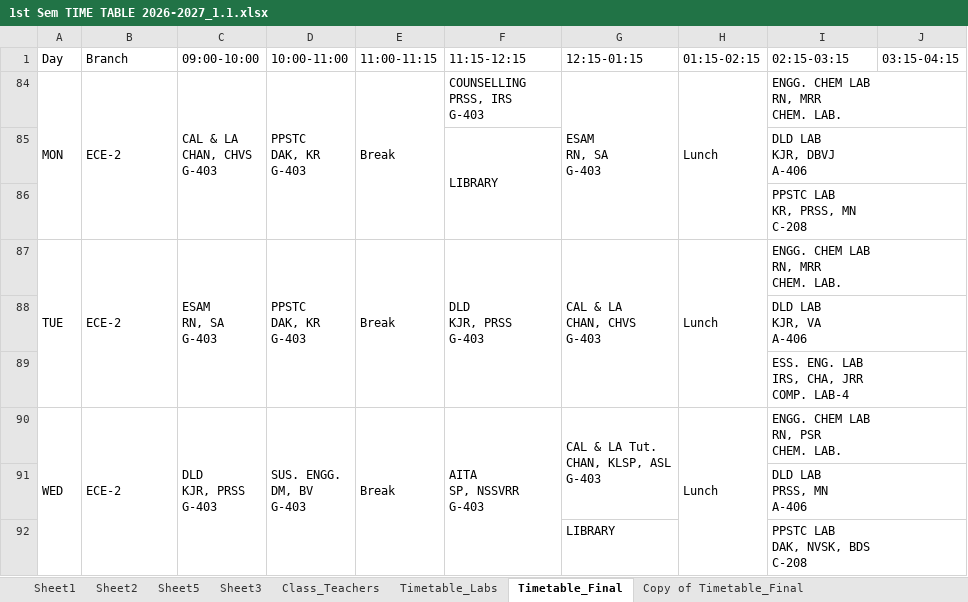
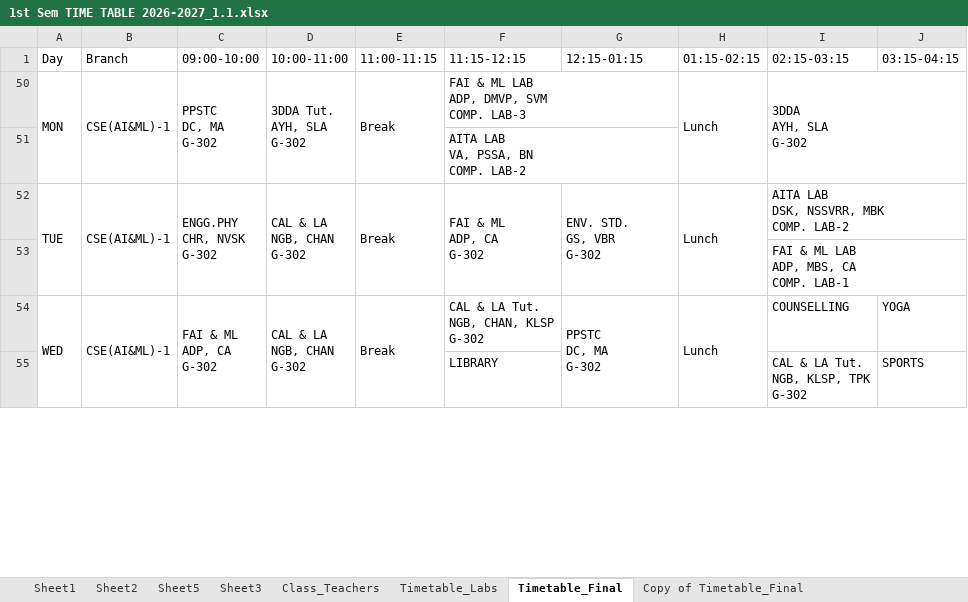
Before and after one commit to saran-neralla7/tt-analytics, an Excel workbook: timetables/1st Sem TIME TABLE 2026-2027_1.1.xlsx, sheet Timetable_Final, drawn as a sheet; only a part is shown; values as stored, in another font and other column widths than the file's, no cell formats; charts and pictures not drawn; removed rows and columns are numbered as before the commit, all else as after; ↵ is a line break in a cell; the diff covers the shown part only; the diff names each change by its address in the sheet, - before the commit and + after, or states it on an @@ line.

Commit message:
sync: update timetables from Timetable_Final (Oct 25 11:37) - swap PPSTC lab instructors, adjust CSE(AI&ML)-1 Tue/Wed slots, and rebalance CAL&LA tutorial faculty

```diff
--- a/timetables/1st Sem TIME TABLE 2026-2027_1.1.xlsx (sheet Timetable_Final)
+++ b/timetables/1st Sem TIME TABLE 2026-2027_1.1.xlsx (sheet Timetable_Final)
-B50 (Branch): ECE-2
+B50 (Branch): CSE(AI&ML)-1
-C50 (09:00-10:00): CAL & LA ↵ CHAN, CHVS ↵ G-403
+C50 (09:00-10:00): PPSTC ↵ DC, MA ↵ G-302
-D50 (10:00-11:00): PPSTC ↵ DAK, KR ↵ G-403
+D50 (10:00-11:00): 3DDA Tut. ↵ AYH, SLA ↵ G-302
-F50 (11:15-12:15): COUNSELLING ↵ PRSS, IRS ↵ G-403
+F50 (11:15-12:15): FAI & ML LAB ↵ ADP, DMVP, SVM ↵ COMP. LAB-3
+F50:G50 merged
-G50 (12:15-01:15): ESAM ↵ RN, SA ↵ G-403
+G50 (12:15-01:15): (empty)
-G84:G86 merged
-I50 (02:15-03:15): ENGG. CHEM LAB ↵ RN, MRR ↵ CHEM. LAB.
+I50 (02:15-03:15): 3DDA ↵ AYH, SLA ↵ G-302
@@ row 85 hidden:  |  |  |  |  | LIBRARY |  |  | DLD LAB ↵ KJR, DBVJ ↵ A-406 @@
@@ row 86 hidden:  |  |  |  |  |  |  |  | PPSTC LAB ↵ KR, PRSS, MN ↵ C-208 @@
@@ row 51 unhidden:  |  |  |  |  | AITA LAB ↵ VA, PSSA, BN ↵ COMP. LAB-2 @@
-B52 (Branch): ECE-2
+B52 (Branch): CSE(AI&ML)-1
-C52 (09:00-10:00): ESAM ↵ RN, SA ↵ G-403
+C52 (09:00-10:00): ENGG.PHY ↵ CHR, NVSK ↵ G-302
-D52 (10:00-11:00): PPSTC ↵ DAK, KR ↵ G-403
+D52 (10:00-11:00): CAL & LA ↵ NGB, CHAN ↵ G-302
-F52 (11:15-12:15): DLD ↵ KJR, PRSS ↵ G-403
+F52 (11:15-12:15): FAI & ML ↵ ADP, CA ↵ G-302
-G52 (12:15-01:15): CAL & LA ↵ CHAN, CHVS ↵ G-403
+G52 (12:15-01:15): ENV. STD. ↵ GS, VBR ↵ G-302
-I52 (02:15-03:15): ENGG. CHEM LAB ↵ RN, MRR ↵ CHEM. LAB.
+I52 (02:15-03:15): AITA LAB ↵ DSK, NSSVRR, MBK ↵ COMP. LAB-2
-I53 (02:15-03:15): DLD LAB ↵ KJR, VA ↵ A-406
+I53 (02:15-03:15): FAI & ML LAB ↵ ADP, MBS, CA ↵ COMP. LAB-1
@@ row 89 hidden:  |  |  |  |  |  |  |  | ESS. ENG. LAB ↵ IRS, CHA, JRR ↵ COMP. LAB-4 @@
-B54 (Branch): ECE-2
+B54 (Branch): CSE(AI&ML)-1
-C54 (09:00-10:00): DLD ↵ KJR, PRSS ↵ G-403
+C54 (09:00-10:00): FAI & ML ↵ ADP, CA ↵ G-302
-D54 (10:00-11:00): SUS. ENGG. ↵ DM, BV ↵ G-403
+D54 (10:00-11:00): CAL & LA ↵ NGB, CHAN ↵ G-302
-F54 (11:15-12:15): AITA ↵ SP, NSSVRR ↵ G-403
+F54 (11:15-12:15): CAL & LA Tut. ↵ NGB, CHAN, KLSP ↵ G-302
-F90:F92 merged
-G54 (12:15-01:15): CAL & LA Tut. ↵ CHAN, KLSP, ASL ↵ G-403
+G54 (12:15-01:15): PPSTC ↵ DC, MA ↵ G-302
-I54 (02:15-03:15): ENGG. CHEM LAB ↵ RN, PSR ↵ CHEM. LAB.
+I54 (02:15-03:15): COUNSELLING
-I90:J90 merged
-J54 (03:15-04:15): (empty)
+J54 (03:15-04:15): YOGA
@@ row 91 hidden:  |  |  |  |  |  |  |  | DLD LAB ↵ PRSS, MN ↵ A-406 @@
@@ row 92 hidden:  |  |  |  |  |  | LIBRARY |  | PPSTC LAB ↵ DAK, NVSK, BDS ↵ C-208 @@
+row 55:  |  |  |  |  | LIBRARY |  |  | CAL & LA Tut. ↵ NGB, KLSP, TPK ↵ G-302 | SPORTS
```
Also changed, not shown: 1 added row, 1 removed row, 3 hidden or unhidden rows, 13 edited cells and merged cells elsewhere in this sheet, cell formats, hidden cells, 1 other file.
